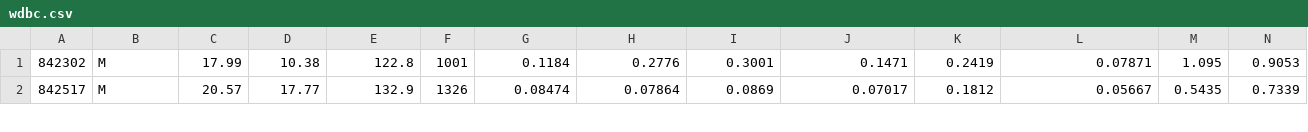
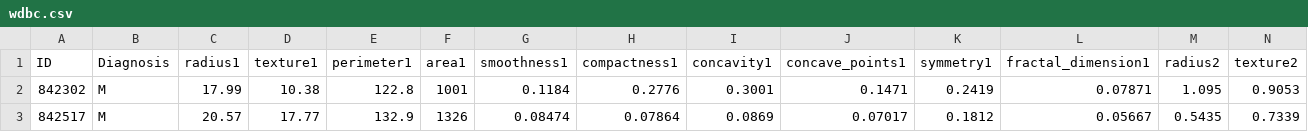
Before and after one commit to DeisMike/Project2a, a CSV file: data/wdbc.csv, drawn as a sheet; only a part is shown; rows hold the shown columns only; the diff names each change by its address in the sheet, - before the commit and + after, or states it on an @@ line.

Commit message:
Add headers to dataset

```diff
--- a/data/wdbc.csv
+++ b/data/wdbc.csv
+row 1: ID | Diagnosis | radius1 | texture1 | perimeter1 | area1 | smoothness1 | compactness1 | concavity1 | concave_points1 | symmetry1 | fractal_dimension1 | radius2 | texture2
```
